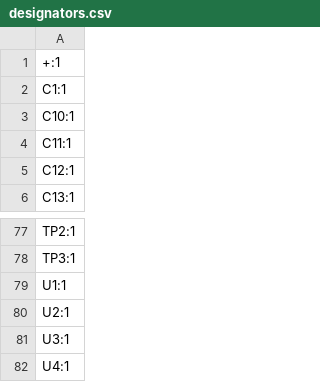
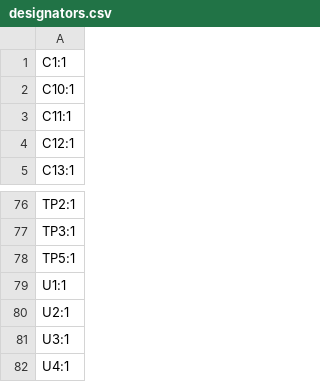
Before and after one commit to adrianblakey/slot-car-ecom, a CSV file: AART11-2023-12-13_115145/production/designators.csv, drawn as a sheet; only a part is shown, gaps mark what is left out.

```diff
--- a/AART11-2023-12-13_115145/production/designators.csv
+++ b/AART11-2023-12-13_115145/production/designators.csv
@@ -1,2 +1 @@
-+:1
 C1:1
@@ -78,2 +77,3 @@ TP2:1
 TP3:1
+TP5:1
 U1:1
```
Also changed, not shown: AART11-2023-12-13_115145/production/bom.csv, AART11-2023-12-13_115145/production/positions.csv, 23 other files.
